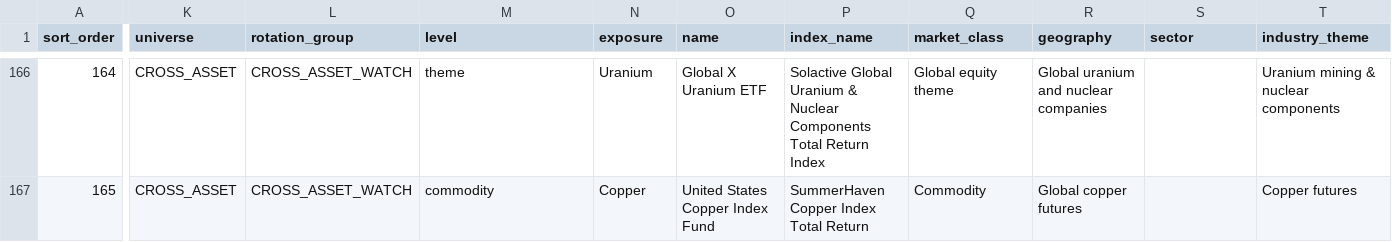
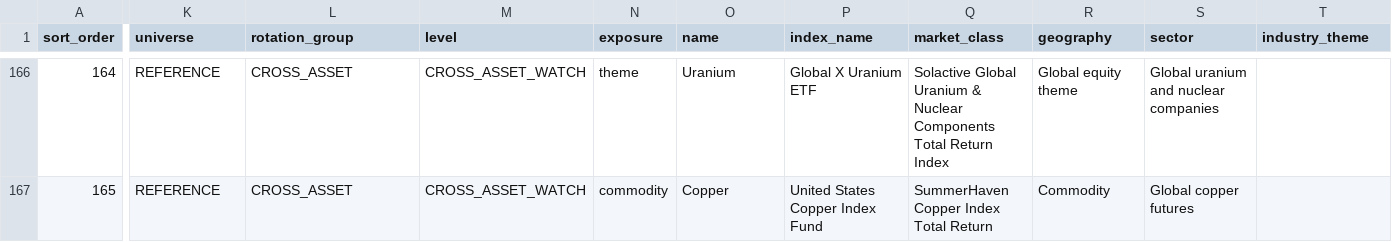
Before and after one commit to drynflying/global-market-rotation-engine, a CSV file: config/rotation_universe.csv, drawn as a sheet; only a part is shown, gaps mark what is left out; the diff covers the shown part only; the diff names each change by its address in the sheet, - before the commit and + after, or states it on an @@ line.

Commit message:
Update rotation_universe.csv

```diff
--- a/config/rotation_universe.csv
+++ b/config/rotation_universe.csv
-K166:K167 (universe): CROSS_ASSET
+K166:K167 (universe): REFERENCE
-L166:L167 (rotation_group): CROSS_ASSET_WATCH
+L166:L167 (rotation_group): CROSS_ASSET
-M166 (level): theme
+M166 (level): CROSS_ASSET_WATCH
-N166 (exposure): Uranium
+N166 (exposure): theme
-O166 (name): Global X Uranium ETF
+O166 (name): Uranium
-P166 (index_name): Solactive Global Uranium & Nuclear Components Total Return Index
+P166 (index_name): Global X Uranium ETF
-Q166 (market_class): Global equity theme
+Q166 (market_class): Solactive Global Uranium & Nuclear Components Total Return Index
-R166 (geography): Global uranium and nuclear companies
+R166 (geography): Global equity theme
-S166 (sector): (empty)
+S166 (sector): Global uranium and nuclear companies
-T166 (industry_theme): Uranium mining & nuclear components
+T166 (industry_theme): (empty)
-M167 (level): commodity
+M167 (level): CROSS_ASSET_WATCH
-N167 (exposure): Copper
+N167 (exposure): commodity
-O167 (name): United States Copper Index Fund
+O167 (name): Copper
-P167 (index_name): SummerHaven Copper Index Total Return
+P167 (index_name): United States Copper Index Fund
-Q167 (market_class): Commodity
+Q167 (market_class): SummerHaven Copper Index Total Return
-R167 (geography): Global copper futures
+R167 (geography): Commodity
-S167 (sector): (empty)
+S167 (sector): Global copper futures
-T167 (industry_theme): Copper futures
+T167 (industry_theme): (empty)
```
Also changed, not shown: 140 edited cells elsewhere in this file.
